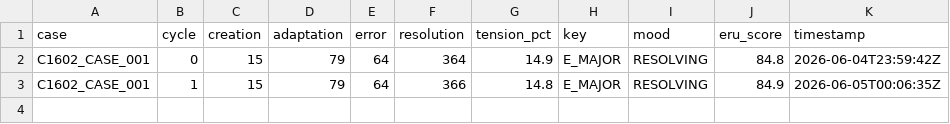
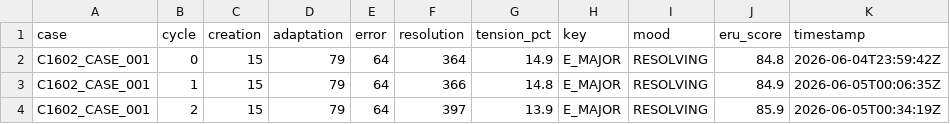
Before and after one commit to Me10101-01/Sovereignty-Architecture-Elevator-Pitch-, a CSV file: sagco_ish/evo/logs/evo_ledger.csv, drawn as a sheet.

```diff
--- a/sagco_ish/evo/logs/evo_ledger.csv
+++ b/sagco_ish/evo/logs/evo_ledger.csv
@@ -3 +3,2 @@ C1602_CASE_001,0,15,79,64,364,14.9,E_MAJOR,RESOLVING,84.8,2026-06-04T23:59:42Z
 C1602_CASE_001,1,15,79,64,366,14.8,E_MAJOR,RESOLVING,84.9,2026-06-05T00:06:35Z
+C1602_CASE_001,2,15,79,64,397,13.9,E_MAJOR,RESOLVING,85.9,2026-06-05T00:34:19Z
```
Also changed, not shown: sagco_ish/constitution/logs/commandments_eru.csv, 3 other files.
